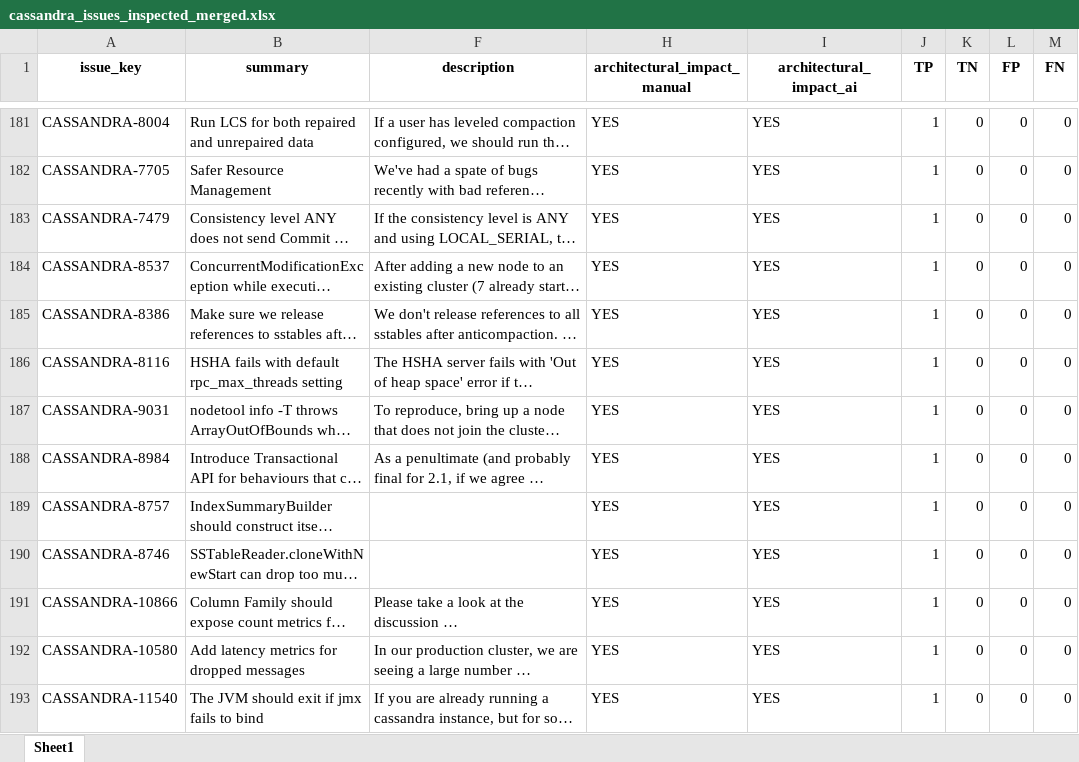
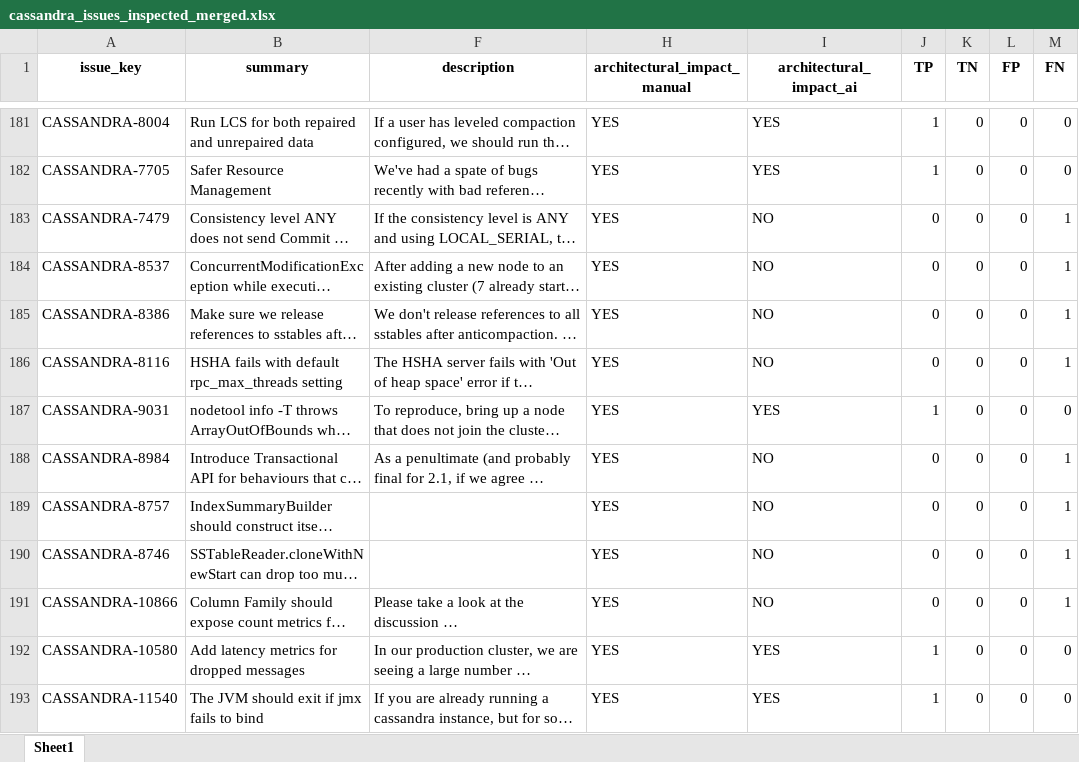
Before and after one commit to armandossrecife/my_validation, an Excel workbook: cassandra_issues_inspected_merged.xlsx, sheet Sheet1, drawn as a sheet; only a part is shown, gaps mark what is left out; long unchanged cells end in …; values as stored, in another font and other column widths than the file's, no borders; the diff names each change by its address in the sheet, - before the commit and + after, or states it on an @@ line.

Commit message:
Add files via upload

```diff
--- a/cassandra_issues_inspected_merged.xlsx (sheet Sheet1)
+++ b/cassandra_issues_inspected_merged.xlsx (sheet Sheet1)
-I183:I186 (architectural_impact_ai): YES
+I183:I186 (architectural_impact_ai): NO
-J183:J186 (TP): 1
+J183:J186 (TP): 0
-M183:M186 (FN): 0
+M183:M186 (FN): 1
-I188:I191 (architectural_impact_ai): YES
+I188:I191 (architectural_impact_ai): NO
-J188:J191 (TP): 1
+J188:J191 (TP): 0
-M188:M191 (FN): 0
+M188:M191 (FN): 1
```
